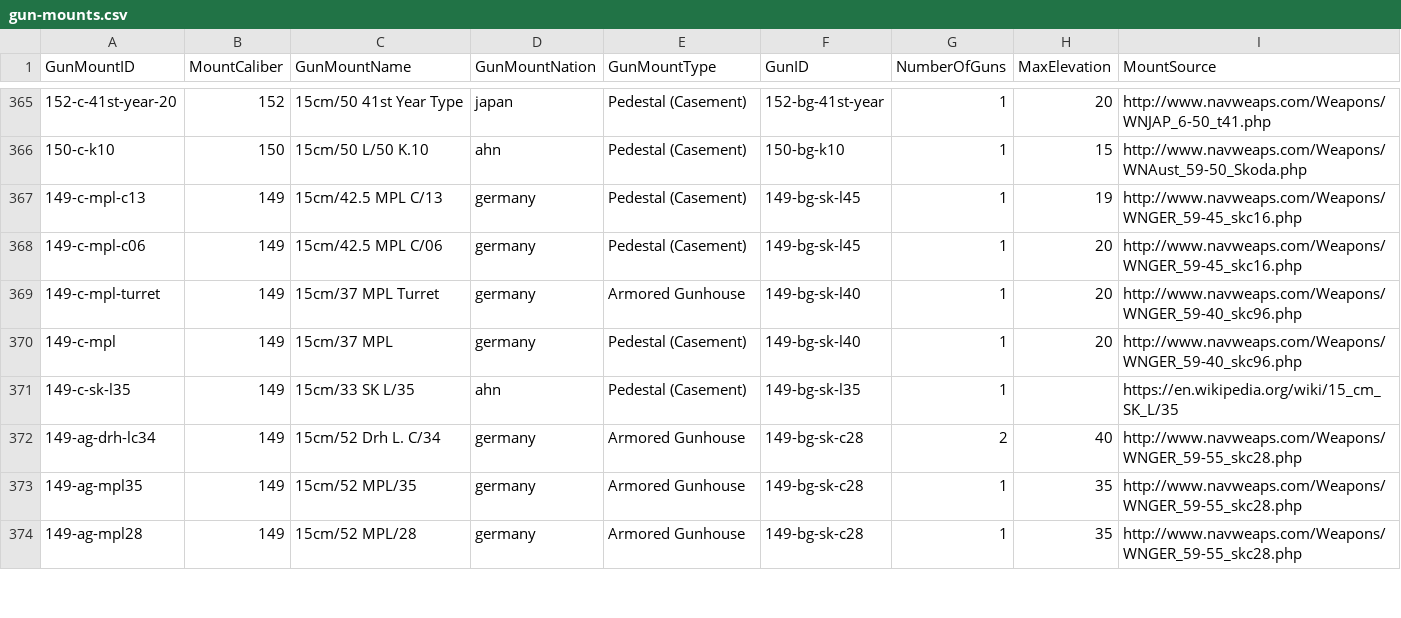
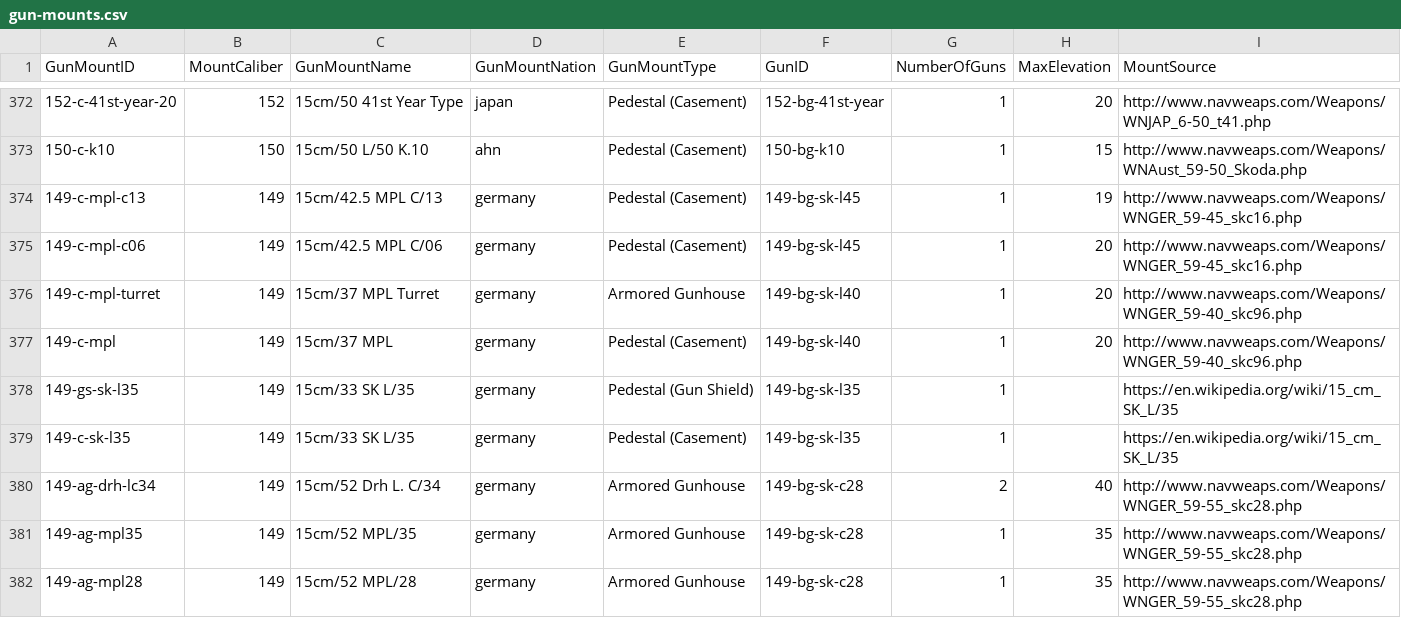
Before and after one commit to jasonmarcher/ferrous-dressed-vessels, a CSV file: res/prebuilt/gun-mounts.csv, drawn as a sheet; only a part is shown, gaps mark what is left out; the diff covers the shown part only.

```diff
--- a/res/prebuilt/gun-mounts.csv
+++ b/res/prebuilt/gun-mounts.csv
@@ -370,3 +377,4 @@ GunMountID,MountCaliber,GunMountName,GunMountNation,GunMountType,GunID,NumberOfG
 149-c-mpl,149,15cm/37 MPL,germany,Pedestal (Casement),149-bg-sk-l40,1,20,http://www.navweaps.com/Weapons/WNGER_59-40_skc96.php
-149-c-sk-l35,149,15cm/33 SK L/35,ahn,Pedestal (Casement),149-bg-sk-l35,1,,https://en.wikipedia.org/wiki/15_cm_SK_L/35
+149-gs-sk-l35,149,15cm/33 SK L/35,germany,Pedestal (Gun Shield),149-bg-sk-l35,1,,https://en.wikipedia.org/wiki/15_cm_SK_L/35
+149-c-sk-l35,149,15cm/33 SK L/35,germany,Pedestal (Casement),149-bg-sk-l35,1,,https://en.wikipedia.org/wiki/15_cm_SK_L/35
 149-ag-drh-lc34,149,15cm/52 Drh L. C/34,germany,Armored Gunhouse,149-bg-sk-c28,2,40,http://www.navweaps.com/Weapons/WNGER_59-55_skc28.php
```
Also changed, not shown: 14 added rows and 1 edited cell elsewhere in this file, res/prebuilt/ammo.csv, res/prebuilt/batteries.csv, 4 other files.
